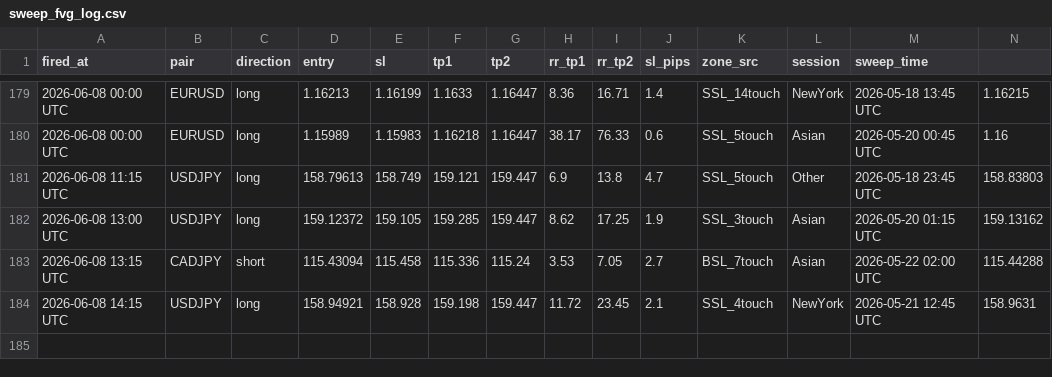
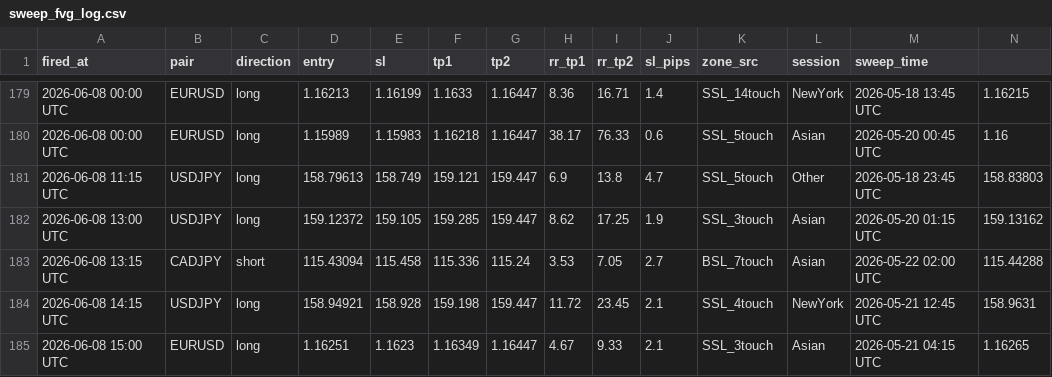
Before and after one commit to iyajivictor/Edge-signals, a CSV file: state/sweep_fvg_log.csv, drawn as a sheet; only a part is shown, gaps mark what is left out; rows hold the shown columns only; the diff names each change by its address in the sheet, - before the commit and + after, or states it on an @@ line.

Commit message:
Update state

```diff
--- a/state/sweep_fvg_log.csv
+++ b/state/sweep_fvg_log.csv
+row 185: 2026-06-08 15:00 UTC | EURUSD | long | 1.16251 | 1.1623 | 1.16349 | 1.16447 | 4.67 | 9.33 | 2.1 | SSL_3touch | Asian | 2026-05-21 04:15 UTC | 1.16265
```
Also changed, not shown: 2 other files.
